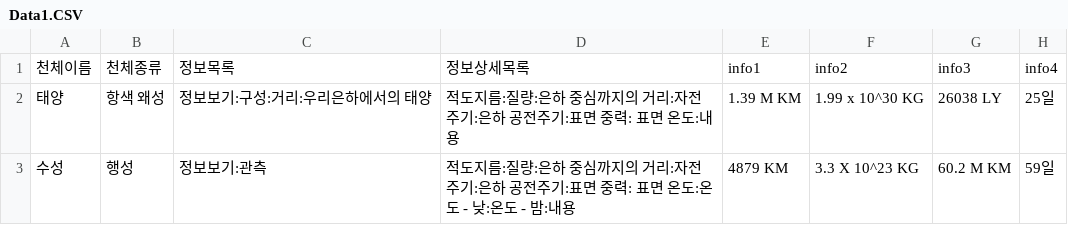
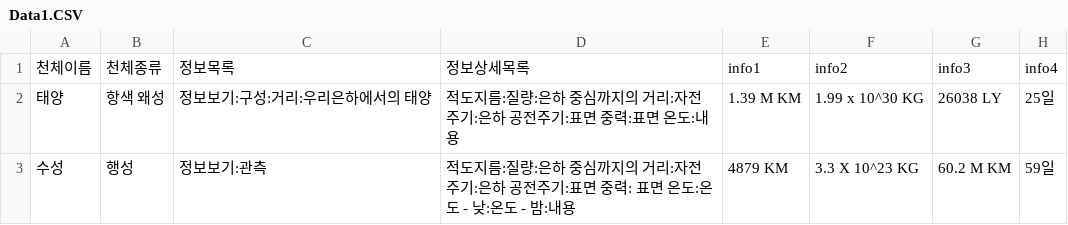
Before and after one commit to Kang-JiHyeon/Scinergy, a CSV file: Assets/Resources/Data1.CSV, drawn as a sheet; only a part is shown; the diff names each change by its address in the sheet, - before the commit and + after, or states it on an @@ line.

```diff
--- a/Assets/Resources/Data1.CSV
+++ b/Assets/Resources/Data1.CSV
-D2: …도:내용
+D2: …도:내용
```
Also changed, not shown: 4 other files.
